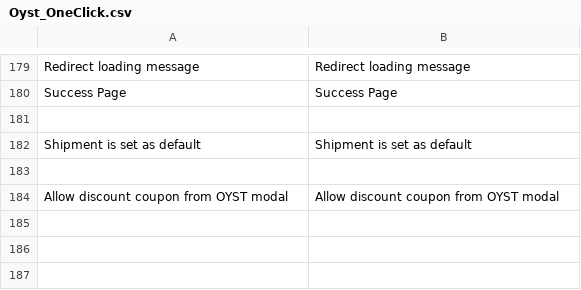
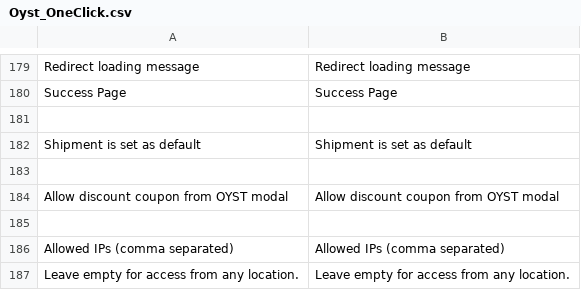
Before and after one commit to oystparis/oyst-1click-magento, a CSV file: app/locale/en_US/Oyst_OneClick.csv, drawn as a sheet; only a part is shown, gaps mark what is left out.

```diff
--- a/app/locale/en_US/Oyst_OneClick.csv
+++ b/app/locale/en_US/Oyst_OneClick.csv
@@ -184 +184,4 @@
 "Allow discount coupon from OYST modal","Allow discount coupon from OYST modal"
+
+"Allowed IPs (comma separated)","Allowed IPs (comma separated)"
+"Leave empty for access from any location.","Leave empty for access from any location."
```
Also changed, not shown: app/locale/fr_FR/Oyst_OneClick.csv, 7 other files.
